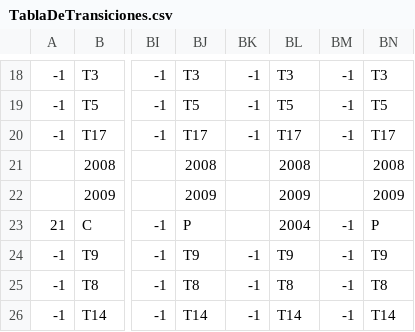
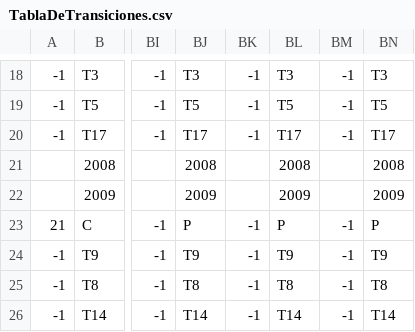
Before and after one commit to CHA0S14/Analizador-JavaScript-PL, a CSV file: TablaDeTransiciones.csv, drawn as a sheet; only a part is shown, gaps mark what is left out; the diff names each change by its address in the sheet, - before the commit and + after, or states it on an @@ line.

```diff
--- a/TablaDeTransiciones.csv
+++ b/TablaDeTransiciones.csv
-BK23: (empty)
+BK23: -1
-BL23: 2004
+BL23: P
```
Also changed, not shown: 3 other files.
